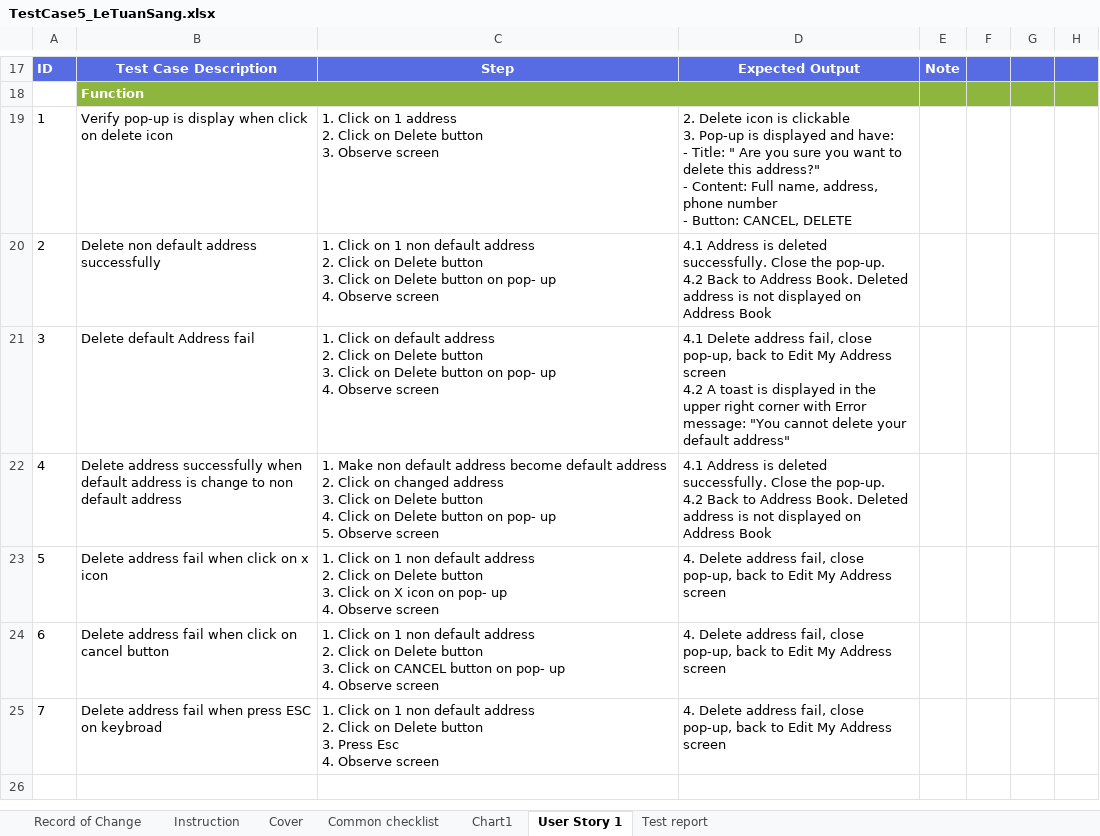
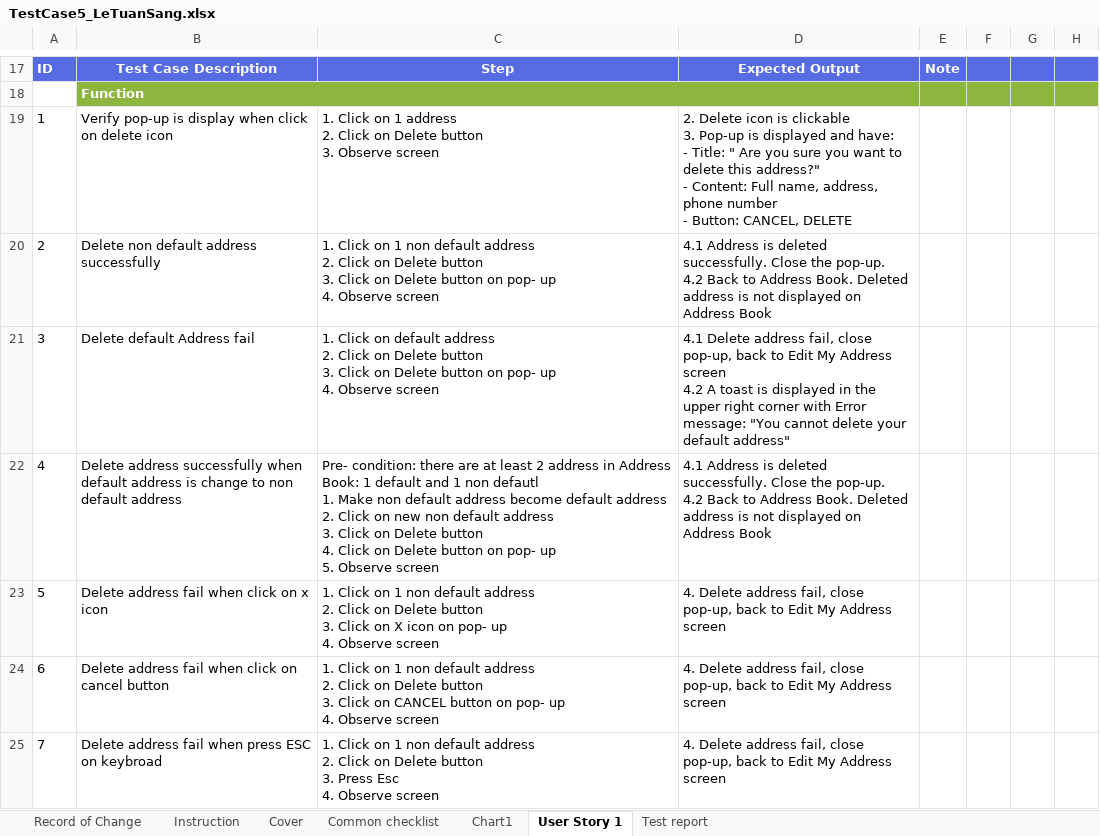
Before and after one commit to sangletuan198/NashTechHomeWork_LeTuanSang, an Excel workbook: MiddleAssignment_LeTuanSang/TestCase5/TestCase5_LeTuanSang.xlsx, sheet User Story 1, drawn as a sheet; only a part is shown, gaps mark what is left out; values as stored, in another font and other column widths than the file's, no borders; ↵ is a line break in a cell; the diff names each change by its address in the sheet, - before the commit and + after, or states it on an @@ line.

```diff
--- a/MiddleAssignment_LeTuanSang/TestCase5/TestCase5_LeTuanSang.xlsx (sheet User Story 1)
+++ b/MiddleAssignment_LeTuanSang/TestCase5/TestCase5_LeTuanSang.xlsx (sheet User Story 1)
-C22: 1. Make non default address become default address ↵ 2. Click on changed address ↵ 3.…
+C22: Pre- condition: there are at least 2 address in Address Book: 1 default and 1 non defautl ↵ 1. Make non default address become default address ↵ 2. Click on new non default address ↵ 3.…
```
Also changed, not shown: 1 other file.
